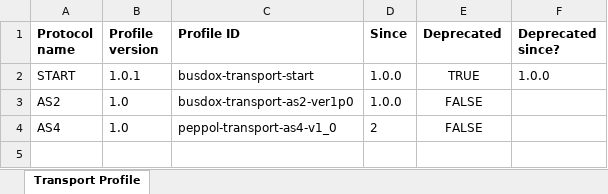
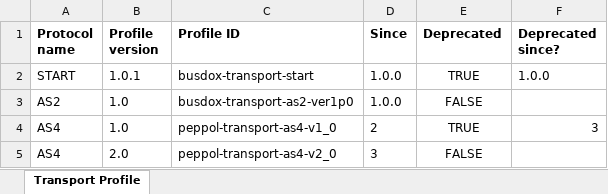
Before and after one commit to OpenPEPPOL/documentation, an Excel workbook: Code Lists/PEPPOL Code Lists - Transport profiles v3.xlsx, sheet Transport Profile, drawn as a sheet; values as stored, in another font and other column widths than the file's, no borders; the diff names each change by its address in the sheet, - before the commit and + after, or states it on an @@ line.

Commit message:
Added AS4 profile v2 identifier

```diff
--- a/Code Lists/PEPPOL Code Lists - Transport profiles v3.xlsx (sheet Transport Profile)
+++ b/Code Lists/PEPPOL Code Lists - Transport profiles v3.xlsx (sheet Transport Profile)
-E4 (Deprecated): FALSE
+E4 (Deprecated): TRUE
-F4 (Deprecated since?): (empty)
+F4 (Deprecated since?): 3
+row 5: AS4 | 2.0 | peppol-transport-as4-v2_0 | 3 | FALSE
```
Also changed, not shown: 1 other file.
